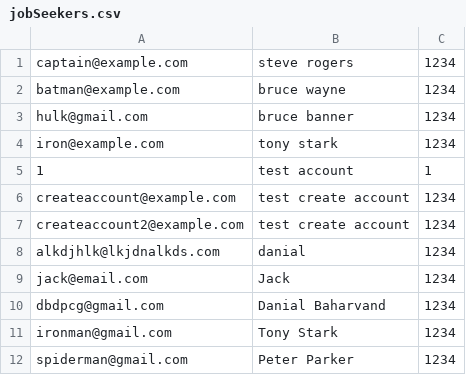
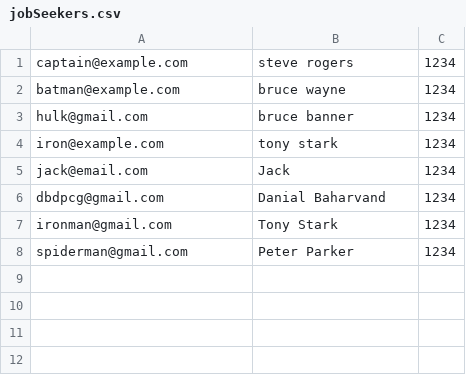
Before and after one commit to Danial-Baharvand/JobSeek_Find_or_Advertise_Jobs, a CSV file: src/dataTables/jobSeekers.csv, drawn as a sheet.

```diff
--- a/src/dataTables/jobSeekers.csv
+++ b/src/dataTables/jobSeekers.csv
@@ -4,6 +4,2 @@ hulk@gmail.com,bruce banner,1234
 iron@example.com,tony stark,1234
-1,test account,1
-createaccount@example.com,test create account,1234
-createaccount2@example.com,test create account,1234
-alkdjhlk@lkjdnalkds.com,danial,1234
 jack@email.com,Jack,1234
```
Also changed, not shown: src/dataTables/categories.csv, 15 other files.
